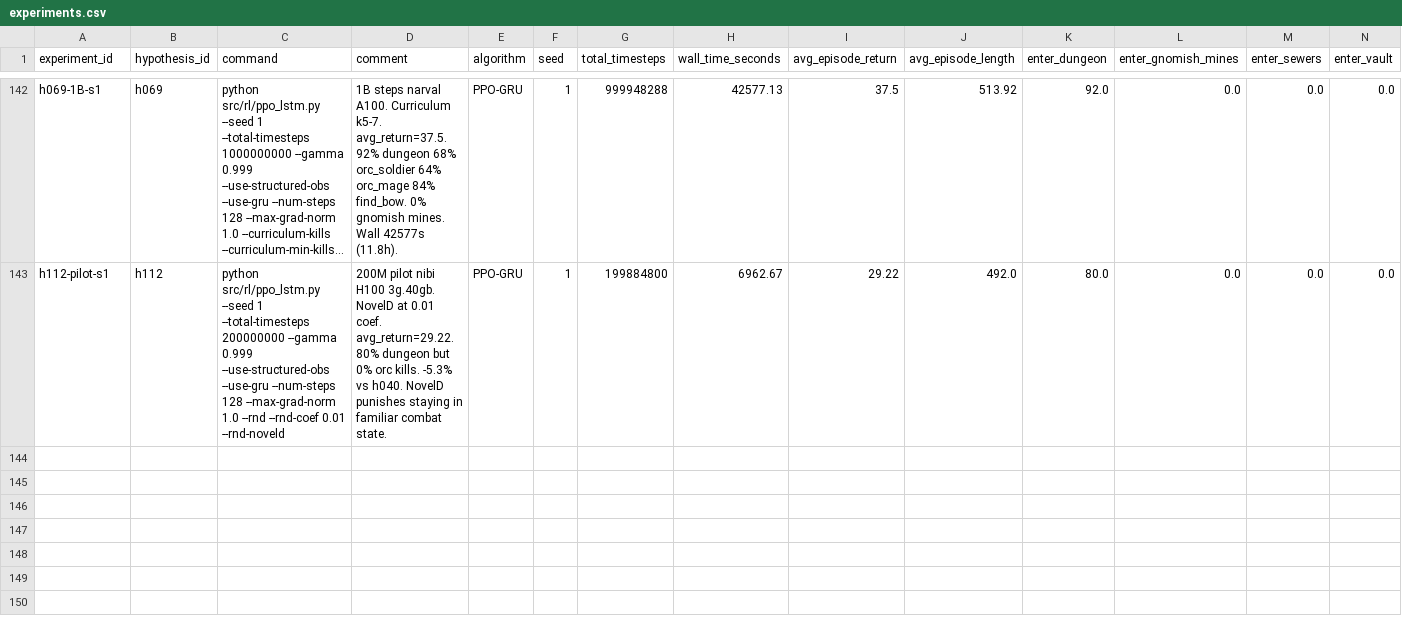
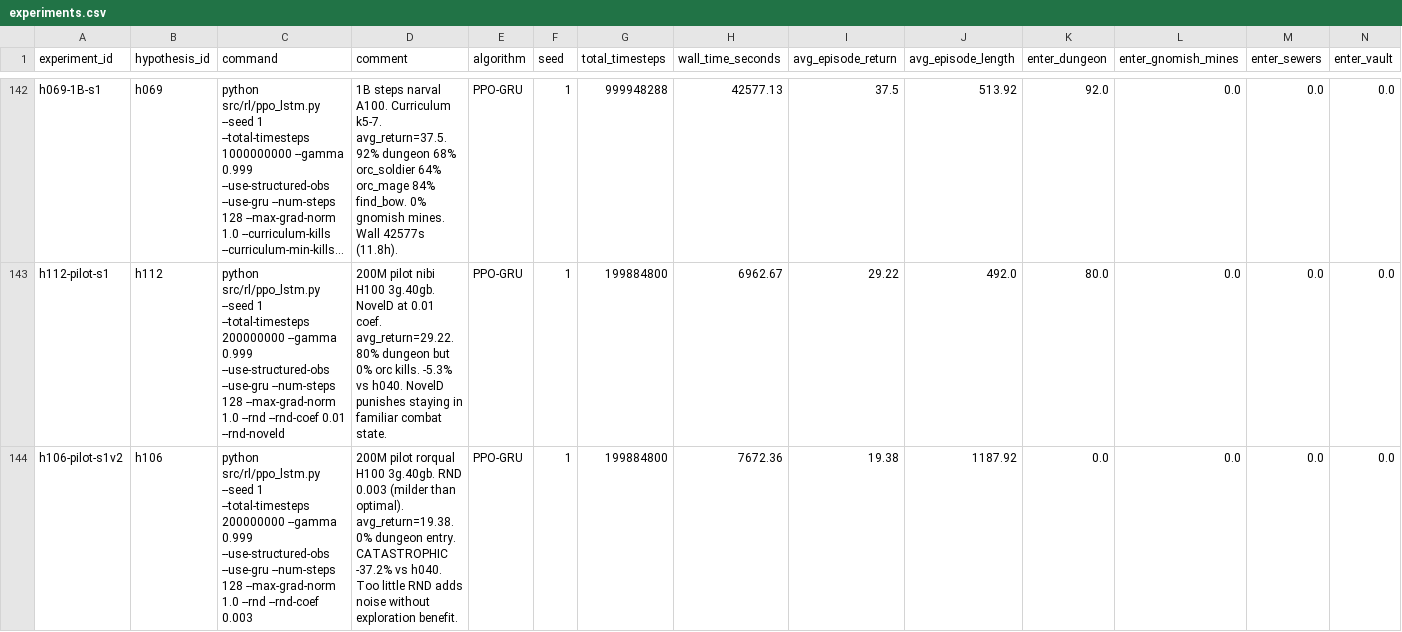
Before and after one commit to roger-creus/auto-craftax, a CSV file: results/experiments.csv, drawn as a sheet; only a part is shown, gaps mark what is left out; long unchanged cells end in …; rows hold the shown columns only; the diff names each change by its address in the sheet, - before the commit and + after, or states it on an @@ line.

```diff
--- a/results/experiments.csv
+++ b/results/experiments.csv
+row 144: h106-pilot-s1v2 | h106 | python src/rl/ppo_lstm.py --seed 1 --total-timesteps 200000000 --gamma 0.999 --use-structured-obs --use-gru --num-steps 128 --max-grad-norm 1.0 --rnd --rnd-coef 0.003 | 200M pilot rorqual H100 3g.40gb. RND 0.003 (milder than optimal). avg_return=19.38. 0% dungeon entry. CATASTROPHIC -37.2% vs h040. Too little RND adds noise without exploration benefit. | PPO-GRU | 1 | 199884800 | 7672.36 | 19.38 | 1187.92 | 0.0 | 0.0 | 0.0 | 0.0
```
Also changed, not shown: results/hypotheses.csv, 32 other files.
